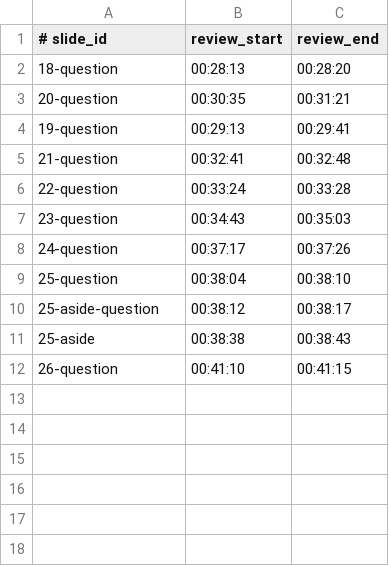
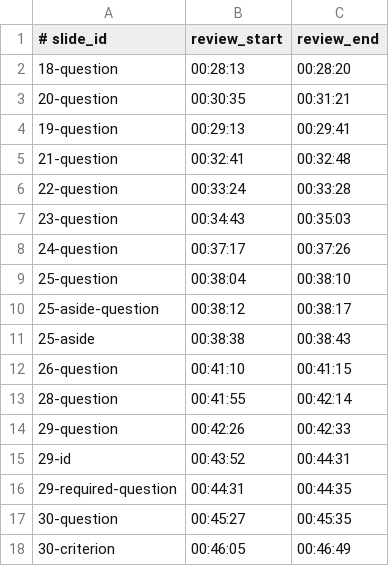
Before and after one commit to savinmikhail/php-backend-interview-video, a TSV file: video/review-timing-locks.tsv, drawn as a sheet; the diff names each change by its address in the sheet, - before the commit and + after, or states it on an @@ line.

Commit message:
Add final question cards and retime principle slides

```diff
--- a/video/review-timing-locks.tsv
+++ b/video/review-timing-locks.tsv
+row 13: 28-question | 00:41:55 | 00:42:14
+row 14: 29-question | 00:42:26 | 00:42:33
+row 15: 29-id | 00:43:52 | 00:44:31
+row 16: 29-required-question | 00:44:31 | 00:44:35
+row 17: 30-question | 00:45:27 | 00:45:35
+row 18: 30-criterion | 00:46:05 | 00:46:49
```
Also changed, not shown: video/review-timeline.tsv, 5 other files.
